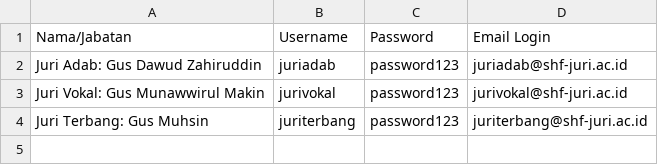
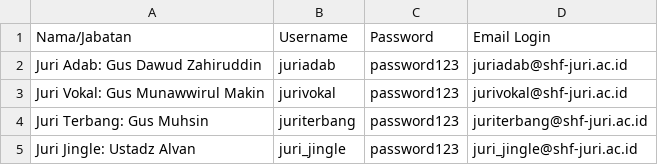
Before and after one commit to Afra4509/csoon-shf, a CSV file: akun_juri.csv, drawn as a sheet.

Commit message:
chore: test and verify all 32 participant logins and 4 judge logins

```diff
--- a/akun_juri.csv
+++ b/akun_juri.csv
@@ -4 +4,2 @@ Juri Vokal: Gus Munawwirul Makin,jurivokal,password123,jurivokal@shf-juri.ac.id
 Juri Terbang: Gus Muhsin,juriterbang,password123,juriterbang@shf-juri.ac.id
+Juri Jingle: Ustadz Alvan,juri_jingle,password123,juri_jingle@shf-juri.ac.id
```
Also changed, not shown: 1 other file.
